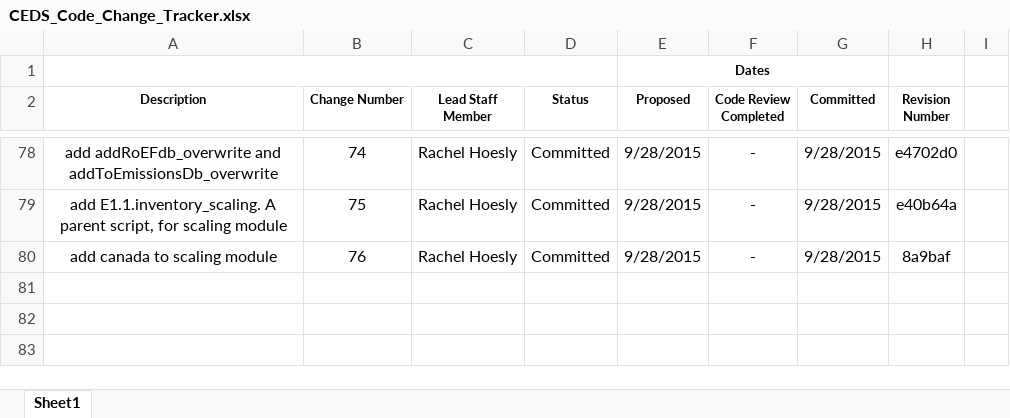
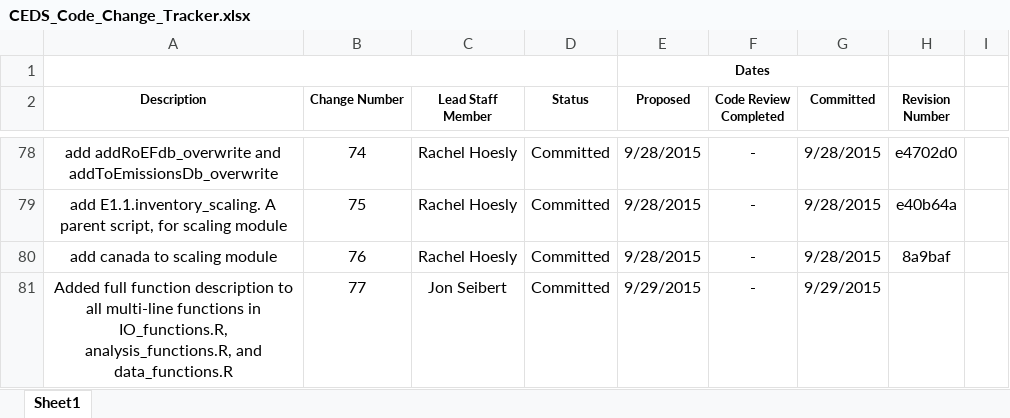
Before and after one commit to JGCRI/CEDS, an Excel workbook: documentation/CEDS_Code_Change_Tracker.xlsx, sheet Sheet1, drawn as a sheet; only a part is shown, gaps mark what is left out; values as stored, in another font and other column widths than the file's, no borders; the diff names each change by its address in the sheet, - before the commit and + after, or states it on an @@ line.

Commit message:
Added full function descriptions
Added full function description to all multi-line functions in
IO_functions.R, analysis_functions.R, and data_functions.R.

```diff
--- a/documentation/CEDS_Code_Change_Tracker.xlsx (sheet Sheet1)
+++ b/documentation/CEDS_Code_Change_Tracker.xlsx (sheet Sheet1)
+row 81: Added full function description to all multi-line functions in IO_functions.R, analysis_functions.R, and data_functions.R | 77 | Jon Seibert | Committed | 9/29/2015 | - | 9/29/2015
```
Also changed, not shown: 3 other files.
